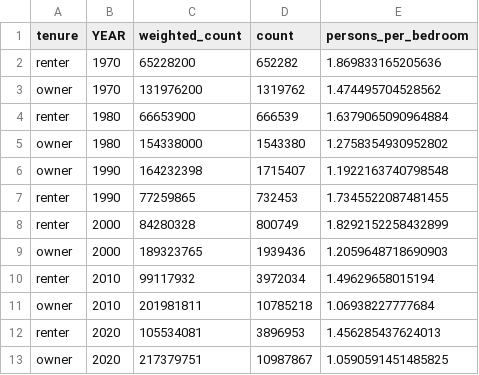
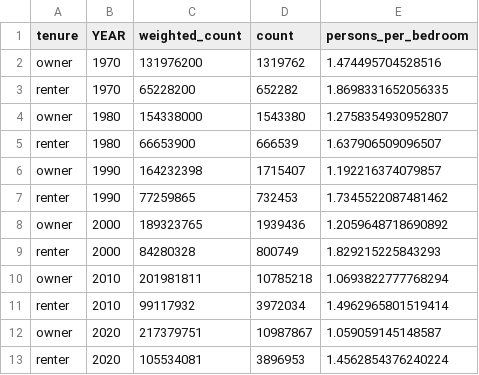
Before and after one commit to lorae/households-over-the-years, a CSV file: output/five-decade-tables/raw/ppbr_tenure.csv, drawn as a sheet.

```diff
--- a/output/five-decade-tables/raw/ppbr_tenure.csv
+++ b/output/five-decade-tables/raw/ppbr_tenure.csv
@@ -1,13 +1,13 @@
 tenure,YEAR,weighted_count,count,persons_per_bedroom
-renter,1970,65228200,652282,1.869833165205636
-owner,1970,131976200,1319762,1.474495704528562
-renter,1980,66653900,666539,1.6379065090964884
-owner,1980,154338000,1543380,1.2758354930952802
-owner,1990,164232398,1715407,1.1922163740798548
-renter,1990,77259865,732453,1.7345522087481455
-renter,2000,84280328,800749,1.8292152258432899
-owner,2000,189323765,1939436,1.2059648718690903
-renter,2010,99117932,3972034,1.49629658015194
-owner,2010,201981811,10785218,1.06938227777684
-renter,2020,105534081,3896953,1.456285437624013
-owner,2020,217379751,10987867,1.0590591451485825
+owner,1970,131976200,1319762,1.474495704528516
+renter,1970,65228200,652282,1.8698331652056335
+owner,1980,154338000,1543380,1.2758354930952807
+renter,1980,66653900,666539,1.637906509096507
+owner,1990,164232398,1715407,1.192216374079857
+renter,1990,77259865,732453,1.7345522087481462
+owner,2000,189323765,1939436,1.2059648718690892
+renter,2000,84280328,800749,1.829215225843293
+owner,2010,201981811,10785218,1.0693822777768294
+renter,2010,99117932,3972034,1.4962965801519414
+owner,2020,217379751,10987867,1.059059145148587
+renter,2020,105534081,3896953,1.4562854376240224
```
Also changed, not shown: output/five-decade-tables/raw/crowded_birthplace.csv, output/five-decade-tables/raw/ppbr_birthplace.csv, 8 other files.
